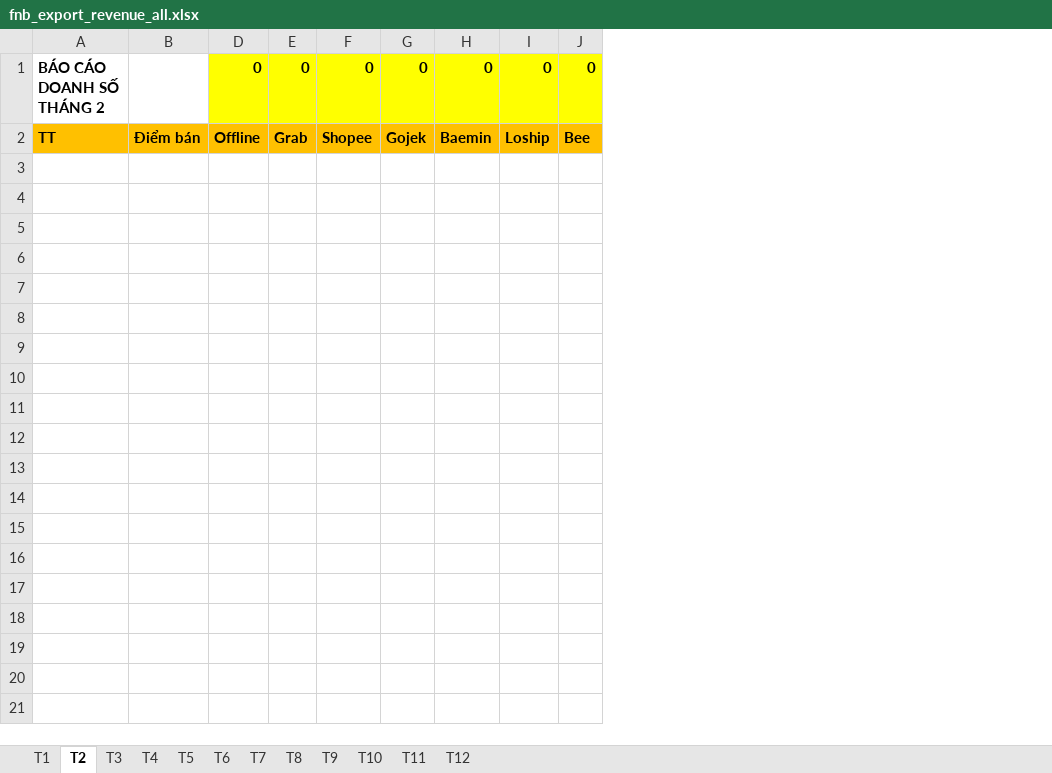
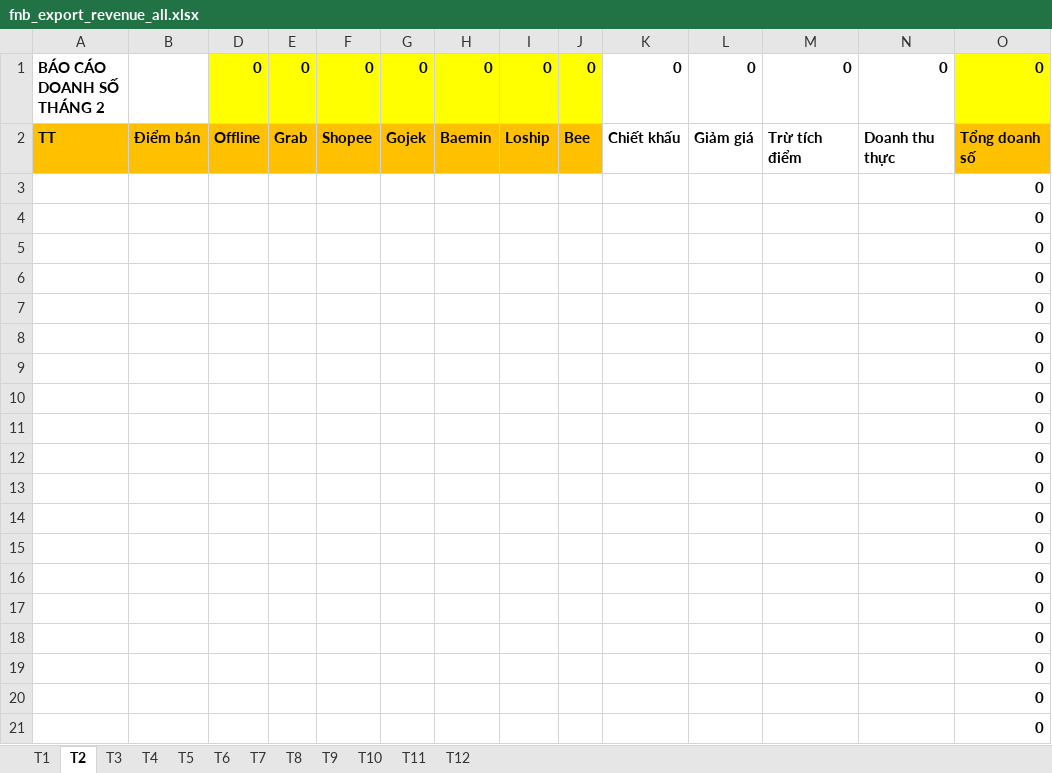
Before and after one commit to szen7dev/trixgo-cbs-micro, an Excel workbook: files/templates/excels/fnb_export_revenue_all.xlsx, sheet T2, drawn as a sheet; only a part is shown; values as stored, in another font and other column widths than the file's, no borders; the diff covers the shown part only; the diff names each change by its address in the sheet, - before the commit and + after, or states it on an @@ line.

```diff
--- a/files/templates/excels/fnb_export_revenue_all.xlsx (sheet T2)
+++ b/files/templates/excels/fnb_export_revenue_all.xlsx (sheet T2)
+column K, rows 1-2: 0 | Chiết khấu
+column L, rows 1-2: 0 | Giảm giá
+column M, rows 1-2: 0 | Trừ tích điểm
+column N, rows 1-2: 0 | Doanh thu thực
+column O, rows 1-2: 0 | Tổng doanh số
+row 3:  |  |  |  |  |  |  |  |  |  |  |  |  | 0
+row 4:  |  |  |  |  |  |  |  |  |  |  |  |  | 0
+row 5:  |  |  |  |  |  |  |  |  |  |  |  |  | 0
+row 6:  |  |  |  |  |  |  |  |  |  |  |  |  | 0
+row 7:  |  |  |  |  |  |  |  |  |  |  |  |  | 0
+row 8:  |  |  |  |  |  |  |  |  |  |  |  |  | 0
+row 9:  |  |  |  |  |  |  |  |  |  |  |  |  | 0
+row 10:  |  |  |  |  |  |  |  |  |  |  |  |  | 0
+row 11:  |  |  |  |  |  |  |  |  |  |  |  |  | 0
+row 12:  |  |  |  |  |  |  |  |  |  |  |  |  | 0
+row 13:  |  |  |  |  |  |  |  |  |  |  |  |  | 0
+row 14:  |  |  |  |  |  |  |  |  |  |  |  |  | 0
+row 15:  |  |  |  |  |  |  |  |  |  |  |  |  | 0
+row 16:  |  |  |  |  |  |  |  |  |  |  |  |  | 0
+row 17:  |  |  |  |  |  |  |  |  |  |  |  |  | 0
+row 18:  |  |  |  |  |  |  |  |  |  |  |  |  | 0
+row 19:  |  |  |  |  |  |  |  |  |  |  |  |  | 0
+row 20:  |  |  |  |  |  |  |  |  |  |  |  |  | 0
+row 21:  |  |  |  |  |  |  |  |  |  |  |  |  | 0
```
Also changed, not shown: 13 added rows elsewhere in this sheet, sheet T3, sheet T4, sheet T5, sheet T6, sheet T7, sheet T8, 5 more sheets, 1 other file.
